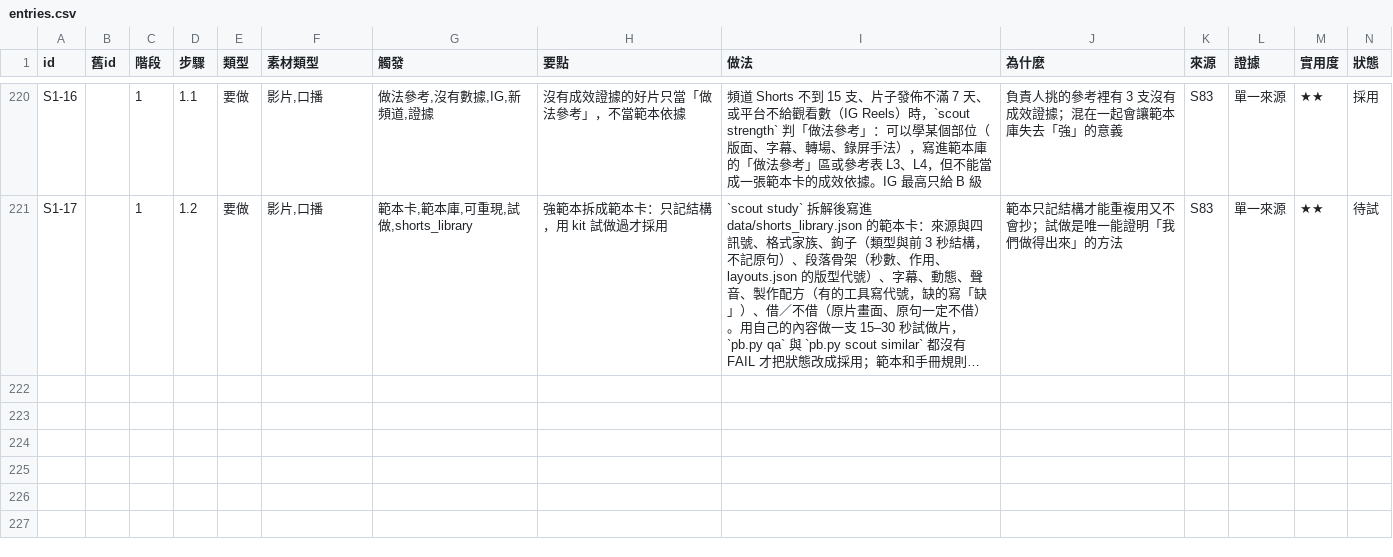
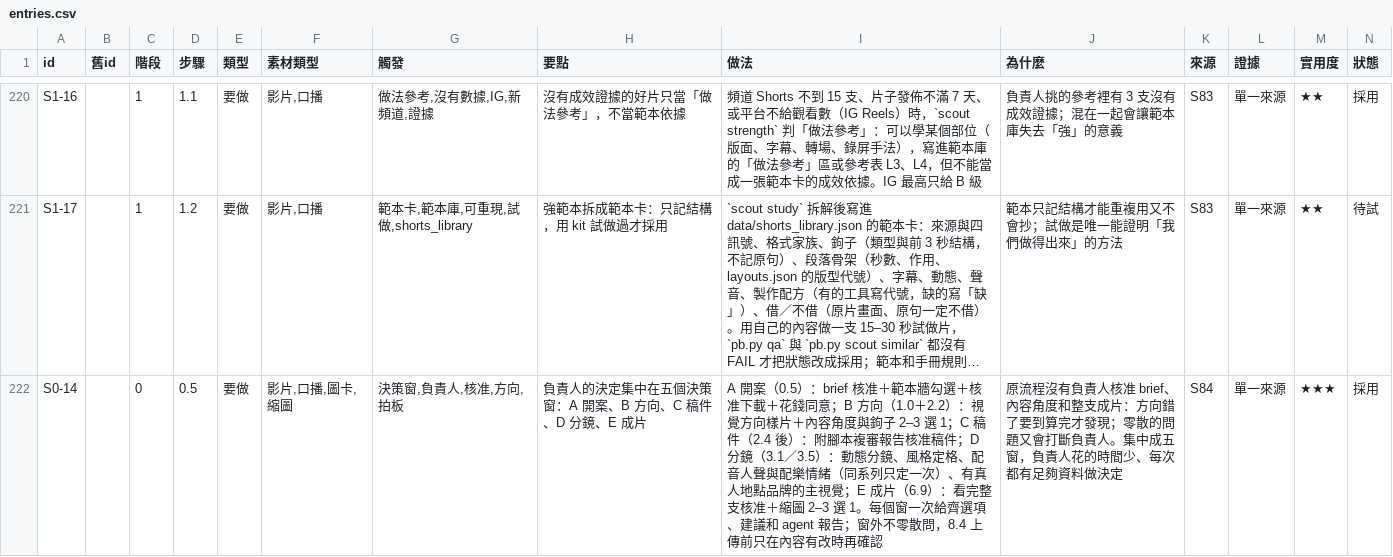
Before and after one commit to mick3412/production-playbook, a CSV file: data/entries.csv, drawn as a sheet; only a part is shown, gaps mark what is left out; long unchanged cells end in …; rows hold the shown columns only; the diff covers the shown part only; the diff names each change by its address in the sheet, - before the commit and + after, or states it on an @@ line.

```diff
--- a/data/entries.csv
+++ b/data/entries.csv
+row 222: S0-14 |  | 0 | 0.5 | 要做 | 影片,口播,圖卡,縮圖 | 決策窗,負責人,核准,方向,拍板 | 負責人的決定集中在五個決策窗：A 開案、B 方向、C 稿件、D 分鏡、E 成片 | A 開案（0.5）：brief 核准＋範本牆勾選＋核准下載＋花錢同意；B 方向（1.0＋2.2）：視覺方向樣片＋內容角度與鉤子 2–3 選 1；C 稿件（2.4 後）：附腳本複審報告核准稿件；D 分鏡（3.1／3.5）：動態分鏡、風格定格、配音人聲與配樂情緒（同系列只定一次）、有真人地點品牌的主視覺；E 成片（6.9）：看完整支核准＋縮圖 2–3 選 1。每個窗一次給齊選項、建議和 agent 報告；窗外不零散問，8.4 上傳前只在內容有改時再確認 | 原流程沒有負責人核准 brief、內容角度和整支成片：方向錯了要到算完才發現；零散的問題又會打斷負責人。集中成五窗，負責人花的時間少、每次都有足夠資料做決定 | S84 | 單一來源 | ★★★ | 採用
```
Also changed, not shown: 1 added row and 3 edited cells elsewhere in this file, data/recipes.csv, data/sources.csv, 18 other files.
